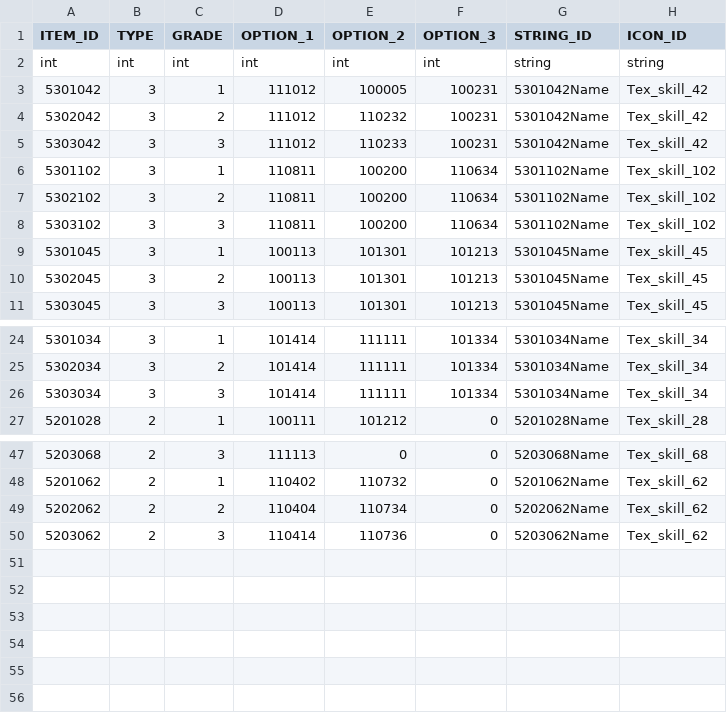
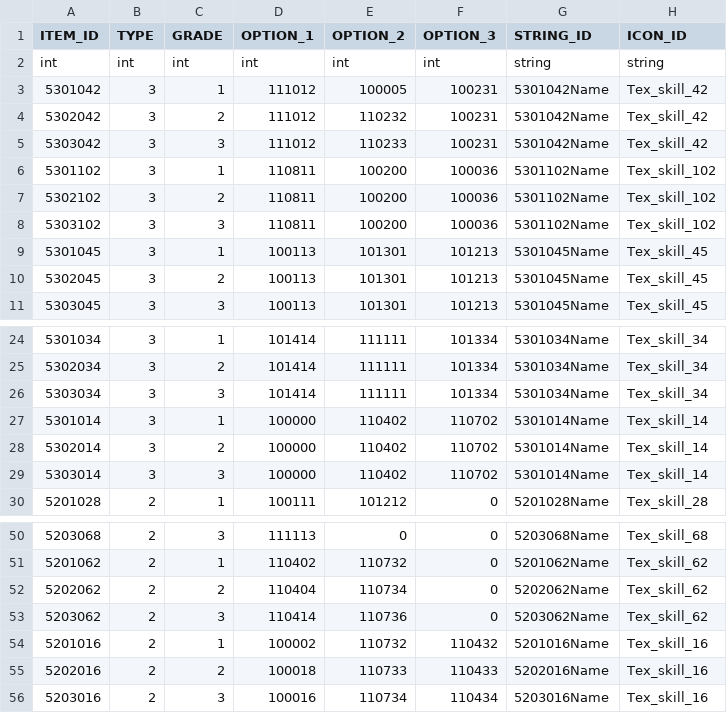
Before and after one commit to rlawlgns3433/CosmosGuardian, a CSV file: Assets/Resources/DataTables/ITEM_TABLE.csv, drawn as a sheet; only a part is shown, gaps mark what is left out.

```diff
--- a/Assets/Resources/DataTables/ITEM_TABLE.csv
+++ b/Assets/Resources/DataTables/ITEM_TABLE.csv
@@ -5,5 +5,5 @@ int,int,int,int,int,int,string,string
 5303042,3,3,111012,110233,100231,5301042Name,Tex_skill_42
-5301102,3,1,110811,100200,110634,5301102Name,Tex_skill_102
-5302102,3,2,110811,100200,110634,5301102Name,Tex_skill_102
-5303102,3,3,110811,100200,110634,5301102Name,Tex_skill_102
+5301102,3,1,110811,100200,100036,5301102Name,Tex_skill_102
+5302102,3,2,110811,100200,100036,5301102Name,Tex_skill_102
+5303102,3,3,110811,100200,100036,5301102Name,Tex_skill_102
 5301045,3,1,100113,101301,101213,5301045Name,Tex_skill_45
@@ -26,2 +26,5 @@ int,int,int,int,int,int,string,string
 5303034,3,3,101414,111111,101334,5301034Name,Tex_skill_34
+5301014,3,1,100000,110402,110702,5301014Name,Tex_skill_14
+5302014,3,2,100000,110402,110702,5301014Name,Tex_skill_14
+5303014,3,3,100000,110402,110702,5301014Name,Tex_skill_14
 5201028,2,1,100111,101212,0,5201028Name,Tex_skill_28
@@ -50 +53,4 @@ int,int,int,int,int,int,string,string
 5203062,2,3,110414,110736,0,5203062Name,Tex_skill_62
+5201016,2,1,100002,110732,110432,5201016Name,Tex_skill_16
+5202016,2,2,100018,110733,110433,5202016Name,Tex_skill_16
+5203016,2,3,100016,110734,110434,5203016Name,Tex_skill_16
```
Also changed, not shown: Assets/Resources/DataTables/CHARACTER_TABLE.csv, Assets/Resources/DataTables/MONSTER_TABLE.csv, 4 other files.
